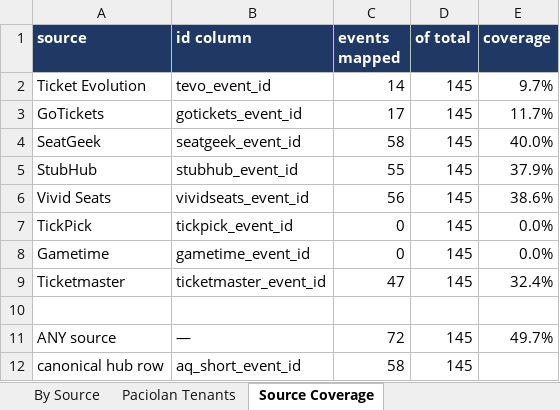
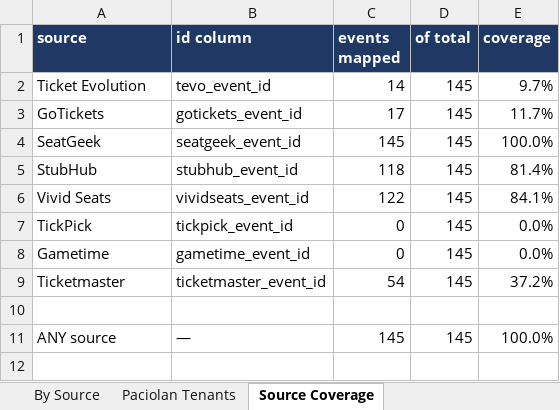
Before and after one commit to JulianS4K/Terminal-2, an Excel workbook: evd_event_id_crosswalk_mapped.xlsx, sheet Source Coverage, drawn as a sheet; values as stored, in another font and other column widths than the file's, no borders; the diff names each change by its address in the sheet, - before the commit and + after, or states it on an @@ line.

```diff
--- a/evd_event_id_crosswalk_mapped.xlsx (sheet Source Coverage)
+++ b/evd_event_id_crosswalk_mapped.xlsx (sheet Source Coverage)
-C4 (events mapped): 58
+C4 (events mapped): 145
-E4 (coverage): 40.0%
+E4 (coverage): 100.0%
-C5 (events mapped): 55
+C5 (events mapped): 118
-E5 (coverage): 37.9%
+E5 (coverage): 81.4%
-C6 (events mapped): 56
+C6 (events mapped): 122
-E6 (coverage): 38.6%
+E6 (coverage): 84.1%
-C9 (events mapped): 47
+C9 (events mapped): 54
-E9 (coverage): 32.4%
+E9 (coverage): 37.2%
-C11 (events mapped): 72
+C11 (events mapped): 145
-E11 (coverage): 49.7%
+E11 (coverage): 100.0%
-row 12: canonical hub row | aq_short_event_id | 58 | 145
```
Also changed, not shown: sheet Event ID Crosswalk, 1 other file.
